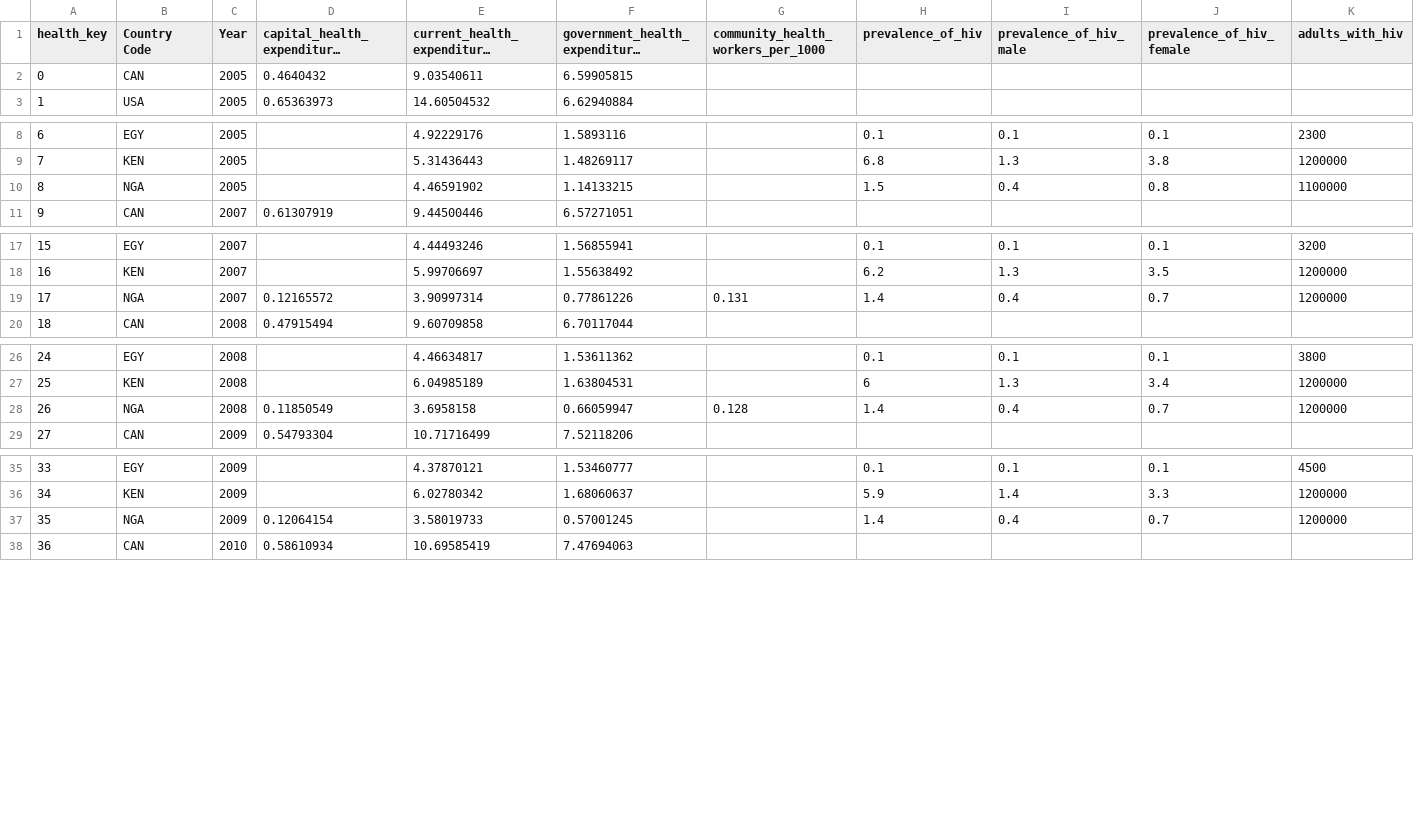
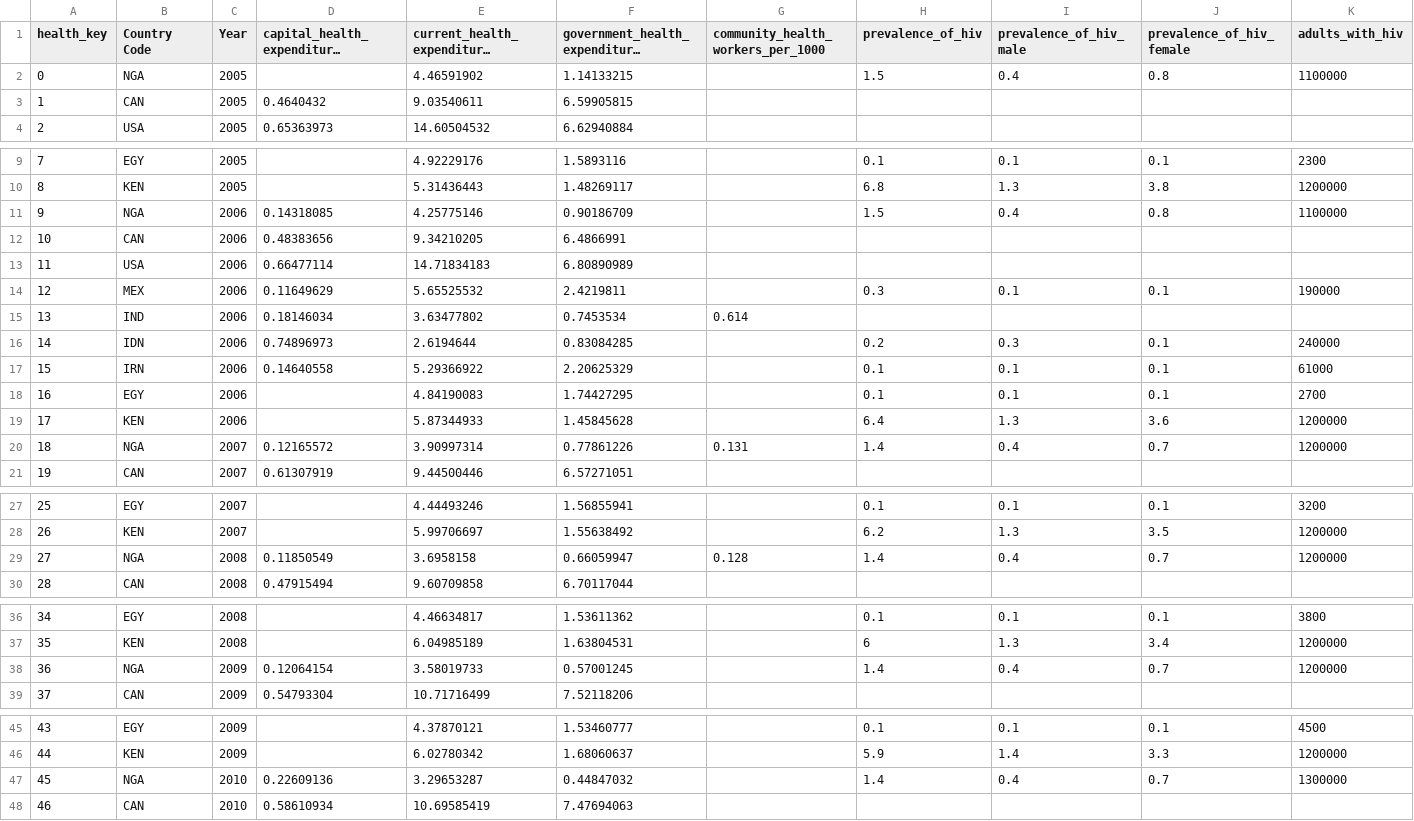
Before and after one commit to cyclexit/CSI4142-Project, a CSV file: phase_2/data/health_dimension.csv, drawn as a sheet; only a part is shown, gaps mark what is left out; long unchanged cells end in …; addresses are those after the commit; rows hold the shown columns only; the diff covers the shown part only; the diff names each change by its address in the sheet, - before the commit and + after, or states it on an @@ line.

```diff
--- a/phase_2/data/health_dimension.csv
+++ b/phase_2/data/health_dimension.csv
@@ row 10 moved to row 2: 0 @@
@@ column A (health_key) renumbered between rows 3 and 145 @@
+row 11: 9 | NGA | 2006 | 0.14318085 | 4.25775146 | 0.90186709 |  | 1.5 | 0.4 | 0.8 | 1100000
+row 12: 10 | CAN | 2006 | 0.48383656 | 9.34210205 | 6.4866991
+row 13: 11 | USA | 2006 | 0.66477114 | 14.71834183 | 6.80890989
+row 14: 12 | MEX | 2006 | 0.11649629 | 5.65525532 | 2.4219811 |  | 0.3 | 0.1 | 0.1 | 190000
+row 15: 13 | IND | 2006 | 0.18146034 | 3.63477802 | 0.7453534 | 0.614
+row 16: 14 | IDN | 2006 | 0.74896973 | 2.6194644 | 0.83084285 |  | 0.2 | 0.3 | 0.1 | 240000
+row 17: 15 | IRN | 2006 | 0.14640558 | 5.29366922 | 2.20625329 |  | 0.1 | 0.1 | 0.1 | 61000
+row 18: 16 | EGY | 2006 |  | 4.84190083 | 1.74427295 |  | 0.1 | 0.1 | 0.1 | 2700
+row 19: 17 | KEN | 2006 |  | 5.87344933 | 1.45845628 |  | 6.4 | 1.3 | 3.6 | 1200000
@@ row 19 moved to row 20: 18 @@
@@ row 28 moved to row 29: 27 @@
@@ row 37 moved to row 38: 36 @@
@@ row 46 moved to row 47: 45 @@
```
Also changed, not shown: 10 moved rows elsewhere in this file, phase_2/data/fact_table.csv, phase_2/raw_data/health.csv, 4 other files.
